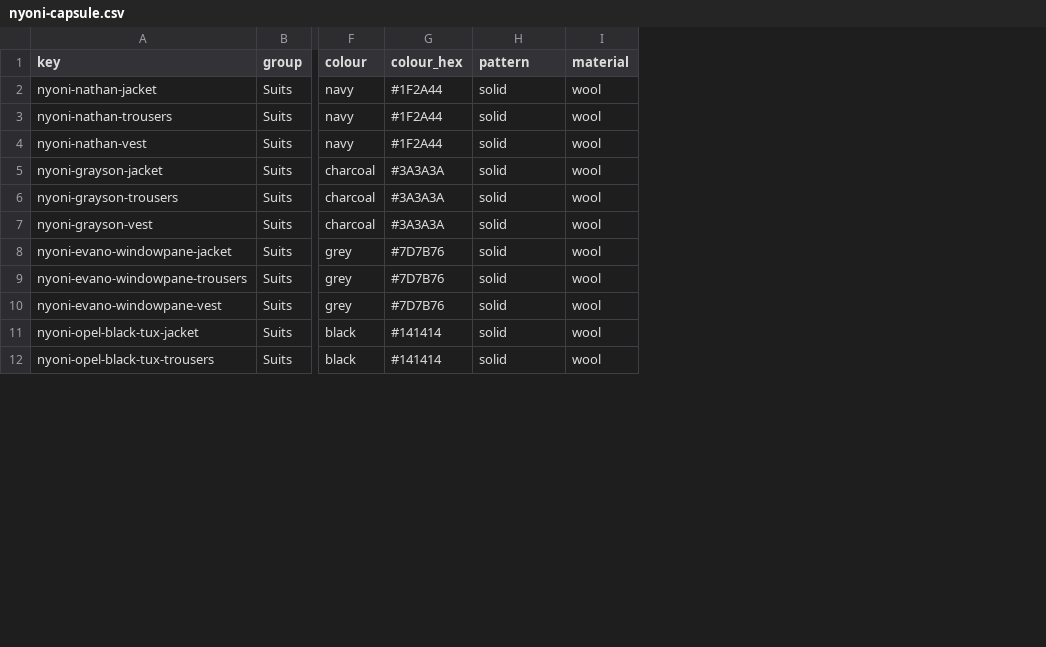
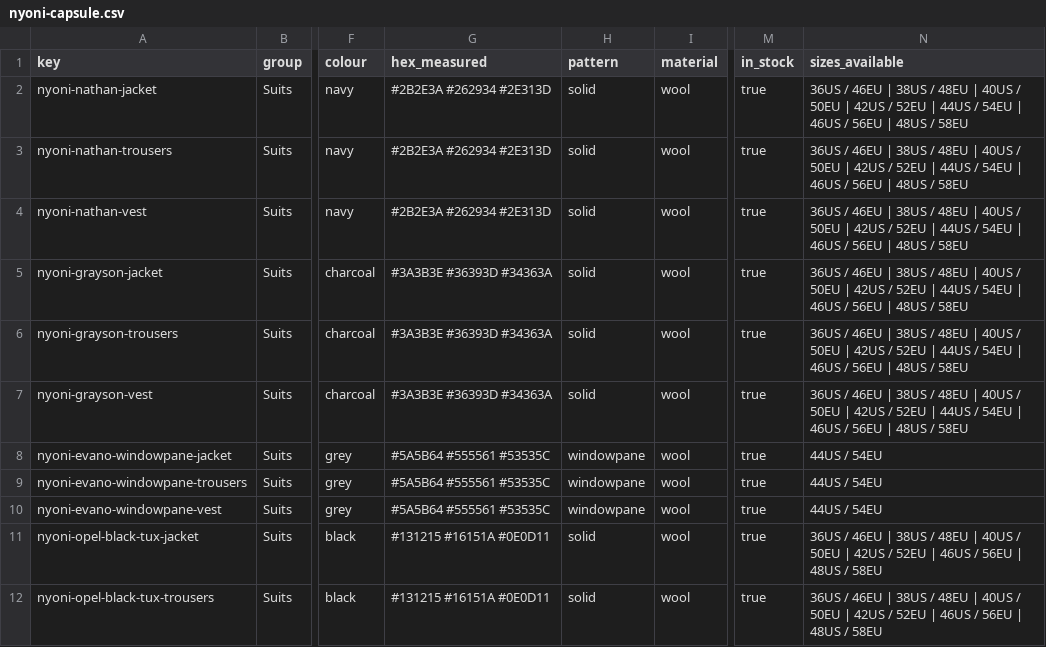
Before and after one commit to TayoAki/Nv2, a CSV file: src/api/catalog/nyoni-capsule.csv, drawn as a sheet; only a part is shown, gaps mark what is left out; removed rows and columns are numbered as before the commit, all else as after; the diff covers the shown part only; the diff names each change by its address in the sheet, - before the commit and + after, or states it on an @@ line.

```diff
--- a/src/api/catalog/nyoni-capsule.csv
+++ b/src/api/catalog/nyoni-capsule.csv
-column G (colour_hex), rows 2-12: #1F2A44 | #1F2A44 | #1F2A44 | #3A3A3A | #3A3A3A | #3A3A3A | #7D7B76 | #7D7B76 | #7D7B76 | #141414 | #141414
+column G (hex_measured), rows 2-12: #2B2E3A #262934 #2E313D | #2B2E3A #262934 #2E313D | #2B2E3A #262934 #2E313D | #3A3B3E #36393D #34363A | #3A3B3E #36393D #34363A | #3A3B3E #36393D #34363A | #5A5B64 #555561 #53535C | #5A5B64 #555561 #53535C | #5A5B64 #555561 #53535C | #131215 #16151A #0E0D11 | #131215 #16151A #0E0D11
+column M (in_stock), rows 2-12: all true
+column N (sizes_available), rows 2-12: 36US / 46EU | 38US / 48EU | 40US / 50EU | 42US / 52EU | 44US / 54EU | 46US / 56EU | 48US / 58EU | 36US / 46EU | 38US / 48EU | 40US / 50EU | 42US / 52EU | 44US / 54EU | 46US / 56EU | 48US / 58EU | 36US / 46EU | 38US / 48EU | 40US / 50EU | 42US / 52EU | 44US / 54EU | 46US / 56EU | 48US / 58EU | 36US / 46EU | 38US / 48EU | 40US / 50EU | 42US / 52EU | 44US / 54EU | 46US / 56EU | 48US / 58EU | 36US / 46EU | 38US / 48EU | 40US / 50EU | 42US / 52EU | 44US / 54EU | 46US / 56EU | 48US / 58EU | 36US / 46EU | 38US / 48EU | 40US / 50EU | 42US / 52EU | 44US / 54EU | 46US / 56EU | 48US / 58EU | 44US / 54EU | 44US / 54EU | 44US / 54EU | 36US / 46EU | 38US / 48EU | 40US / 50EU | 42US / 52EU | 46US / 56EU | 48US / 58EU | 36US / 46EU | 38US / 48EU | 40US / 50EU | 42US / 52EU | 46US / 56EU | 48US / 58EU
-H8:H10 (pattern): solid
+H8:H10 (pattern): windowpane
```
Also changed, not shown: 17 edited cells elsewhere in this file, 47 other files.
